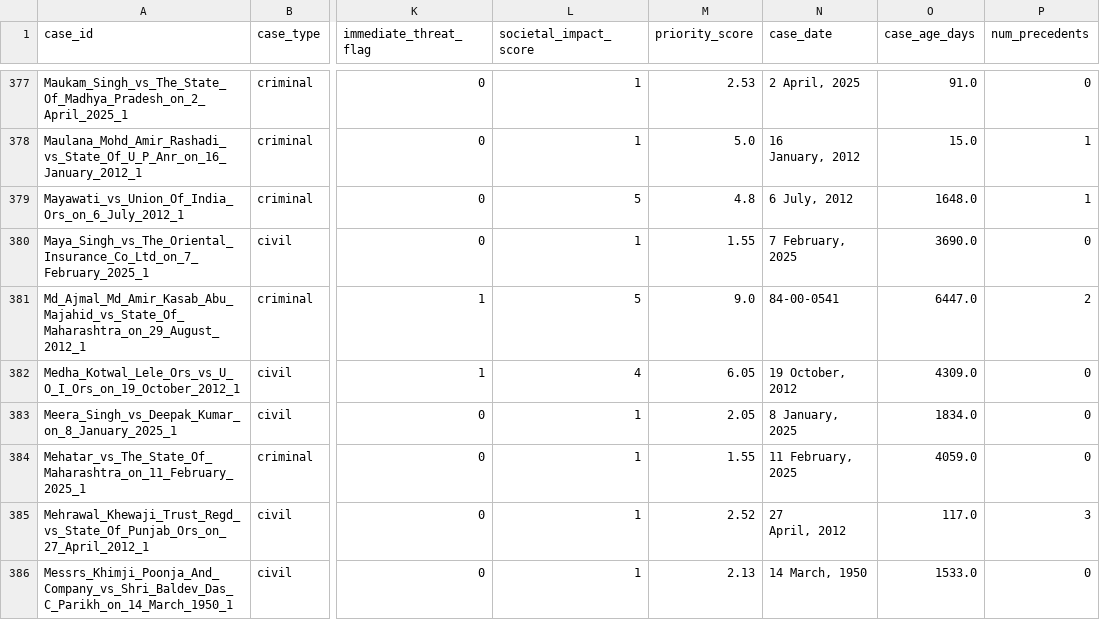
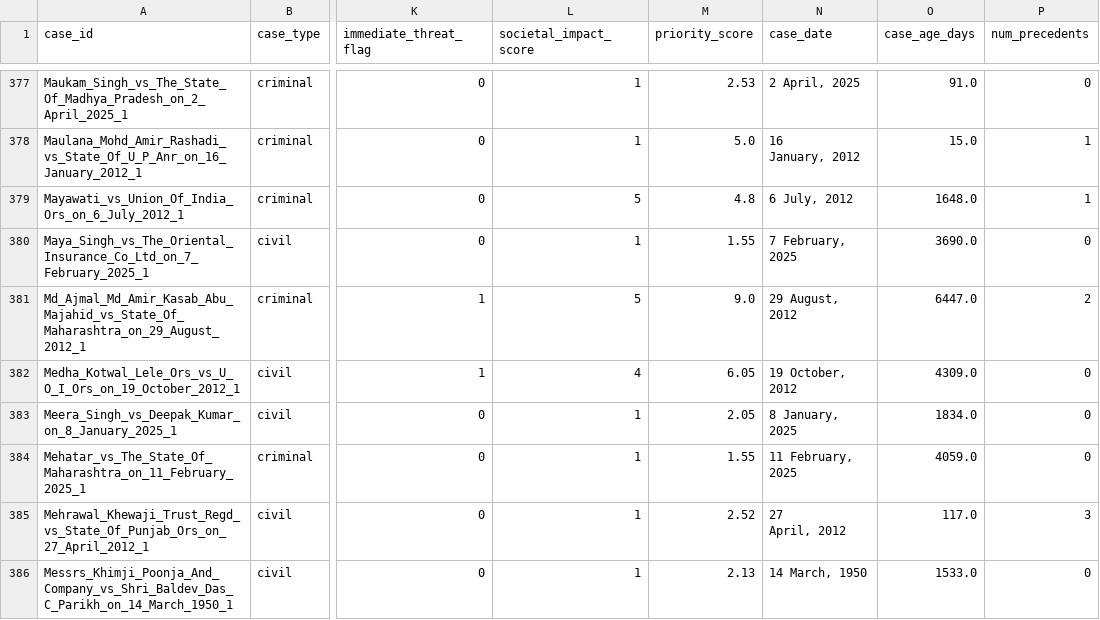
Before and after one commit to AkshayaR11/Capstone-Project, a CSV file: data/prioritization/case_features.csv, drawn as a sheet; only a part is shown, gaps mark what is left out; the diff names each change by its address in the sheet, - before the commit and + after, or states it on an @@ line.

```diff
--- a/data/prioritization/case_features.csv
+++ b/data/prioritization/case_features.csv
-N381 (case_date): 84-00-0541
+N381 (case_date): 29 August, 2012
```
Also changed, not shown: data/prioritization/labeled_cases.csv, evaluation/retrieval_benchmark_results.csv, 22 other files.
